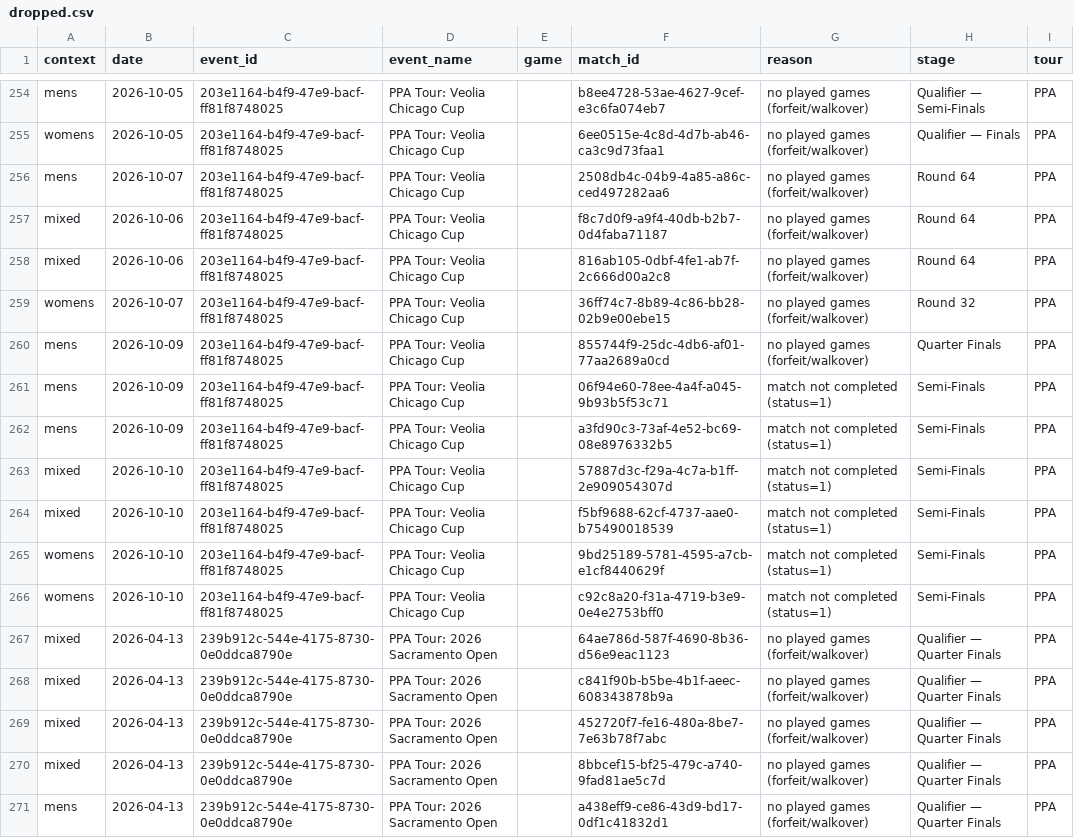
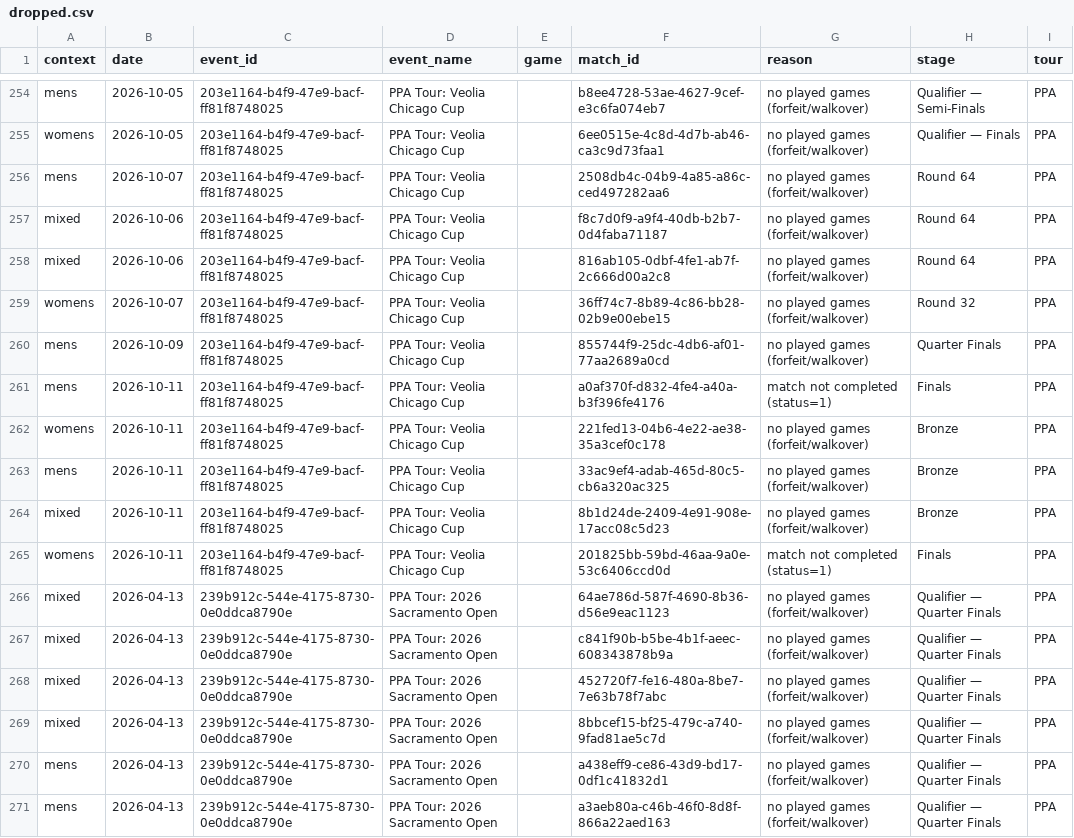
Before and after one commit to chad-murphy-data/pickleball, a CSV file: data/dropped.csv, drawn as a sheet; only a part is shown, gaps mark what is left out; the shorter side is filled out with more unchanged rows.

```diff
--- a/data/dropped.csv
+++ b/data/dropped.csv
@@ -260,8 +260,7 @@ womens,2026-10-07,203e1164-b4f9-47e9-bacf-ff81f8748025,PPA Tour: Veolia Chicago
 mens,2026-10-09,203e1164-b4f9-47e9-bacf-ff81f8748025,PPA Tour: Veolia Chicago Cup,,855744f9-25dc-4db6-af01-77aa2689a0cd,no played games (forfeit/walkover),Quarter Finals,PPA
-mens,2026-10-09,203e1164-b4f9-47e9-bacf-ff81f8748025,PPA Tour: Veolia Chicago Cup,,06f94e60-78ee-4a4f-a045-9b93b5f53c71,match not completed (status=1),Semi-Finals,PPA
-mens,2026-10-09,203e1164-b4f9-47e9-bacf-ff81f8748025,PPA Tour: Veolia Chicago Cup,,a3fd90c3-73af-4e52-bc69-08e8976332b5,match not completed (status=1),Semi-Finals,PPA
-mixed,2026-10-10,203e1164-b4f9-47e9-bacf-ff81f8748025,PPA Tour: Veolia Chicago Cup,,57887d3c-f29a-4c7a-b1ff-2e909054307d,match not completed (status=1),Semi-Finals,PPA
-mixed,2026-10-10,203e1164-b4f9-47e9-bacf-ff81f8748025,PPA Tour: Veolia Chicago Cup,,f5bf9688-62cf-4737-aae0-b75490018539,match not completed (status=1),Semi-Finals,PPA
-womens,2026-10-10,203e1164-b4f9-47e9-bacf-ff81f8748025,PPA Tour: Veolia Chicago Cup,,9bd25189-5781-4595-a7cb-e1cf8440629f,match not completed (status=1),Semi-Finals,PPA
-womens,2026-10-10,203e1164-b4f9-47e9-bacf-ff81f8748025,PPA Tour: Veolia Chicago Cup,,c92c8a20-f31a-4719-b3e9-0e4e2753bff0,match not completed (status=1),Semi-Finals,PPA
+mens,2026-10-11,203e1164-b4f9-47e9-bacf-ff81f8748025,PPA Tour: Veolia Chicago Cup,,a0af370f-d832-4fe4-a40a-b3f396fe4176,match not completed (status=1),Finals,PPA
+womens,2026-10-11,203e1164-b4f9-47e9-bacf-ff81f8748025,PPA Tour: Veolia Chicago Cup,,221fed13-04b6-4e22-ae38-35a3cef0c178,no played games (forfeit/walkover),Bronze,PPA
+mens,2026-10-11,203e1164-b4f9-47e9-bacf-ff81f8748025,PPA Tour: Veolia Chicago Cup,,33ac9ef4-adab-465d-80c5-cb6a320ac325,no played games (forfeit/walkover),Bronze,PPA
+mixed,2026-10-11,203e1164-b4f9-47e9-bacf-ff81f8748025,PPA Tour: Veolia Chicago Cup,,8b1d24de-2409-4e91-908e-17acc08c5d23,no played games (forfeit/walkover),Bronze,PPA
+womens,2026-10-11,203e1164-b4f9-47e9-bacf-ff81f8748025,PPA Tour: Veolia Chicago Cup,,201825bb-59bd-46aa-9a0e-53c6406ccd0d,match not completed (status=1),Finals,PPA
 mixed,2026-04-13,239b912c-544e-4175-8730-0e0ddca8790e,PPA Tour: 2026 Sacramento Open,,64ae786d-587f-4690-8b36-d56e9eac1123,no played games (forfeit/walkover),Qualifier — Quarter Finals,PPA
```
Also changed, not shown: data/singles_players.csv, 6 other files.
